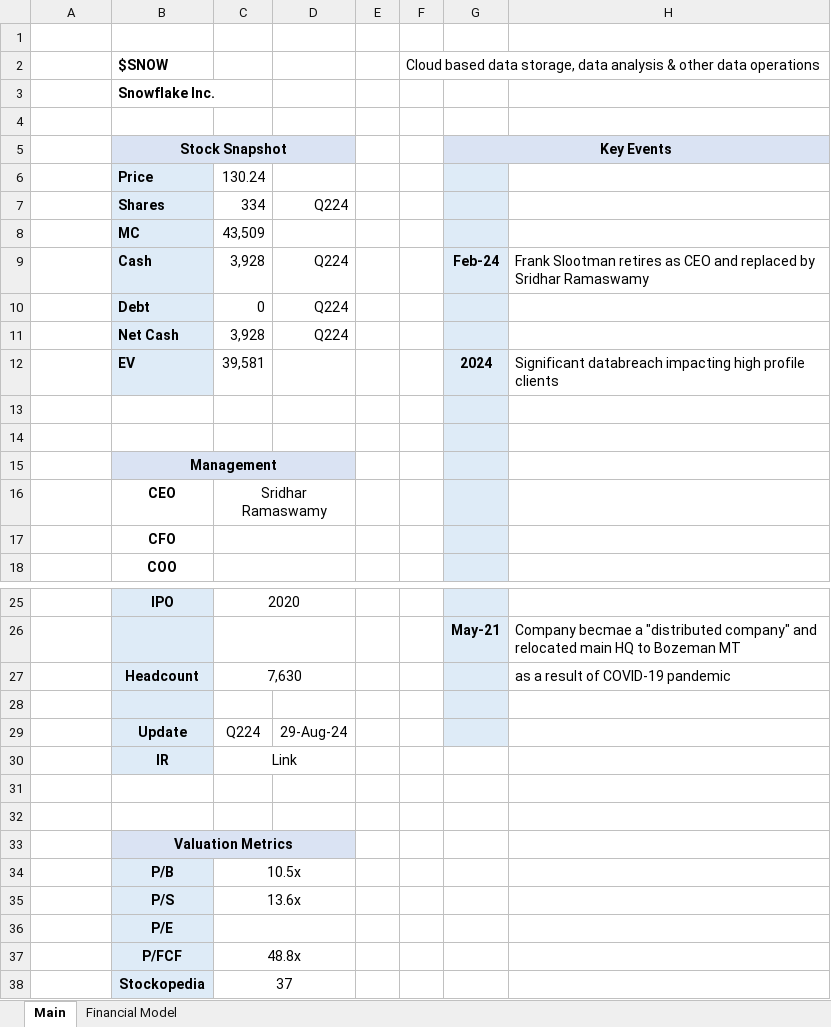
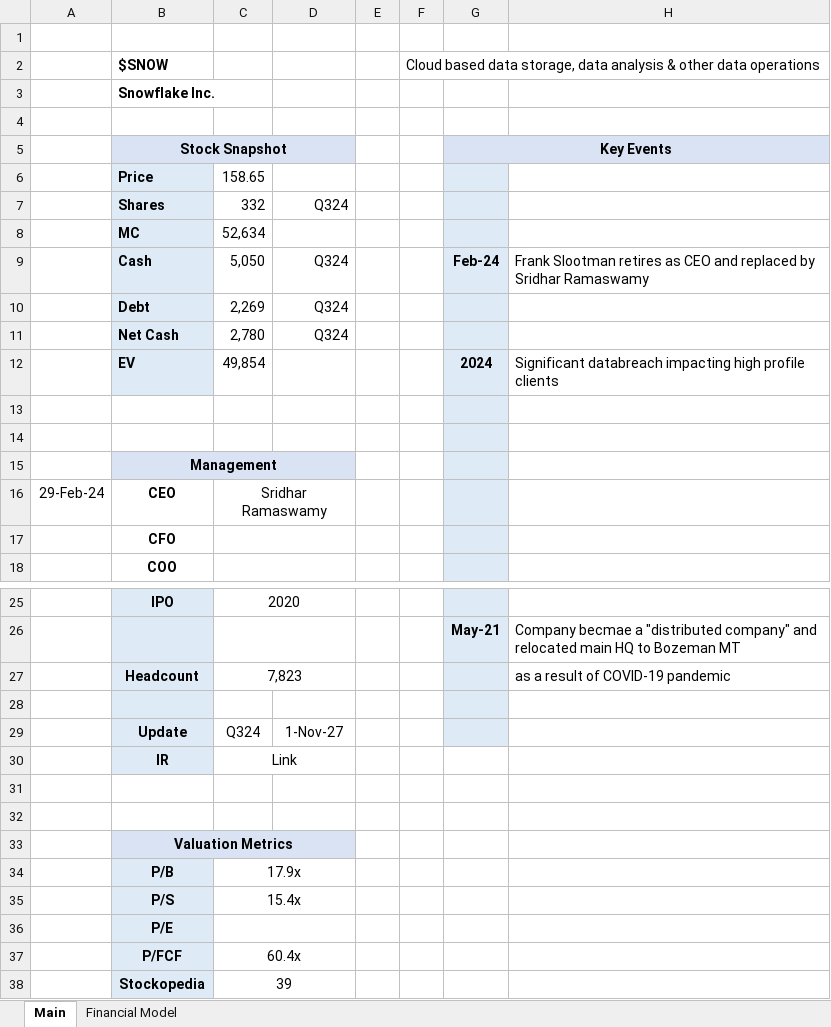
Before and after one commit to Charlie-Hill/Financial-Models, an Excel workbook: $SNOW.xlsx, sheet Main, drawn as a sheet; only a part is shown, gaps mark what is left out; values as stored, in another font and other column widths than the file's, no borders; charts and pictures not drawn; the diff names each change by its address in the sheet, - before the commit and + after, or states it on an @@ line.

```diff
--- a/$SNOW.xlsx (sheet Main)
+++ b/$SNOW.xlsx (sheet Main)
-C6: 130.24
+C6: 158.65
-C7: 334
+C7: 332
-D7: Q224
+D7: Q324
-C8: 43,509
+C8: 52,634
-C9: 3,928
+C9: 5,050
-D9:D11: Q224
+D9:D11: Q324
-C10: 0
+C10: 2,269
-C11: 3,928
+C11: 2,780
-C12: 39,581
+C12: 49,854
-A16: (empty)
+A16: 29-Feb-24
-C27: 7,630
+C27: 7,823
-C29: Q224
+C29: Q324
-D29: 29-Aug-24
+D29: 1-Nov-27
-C34: 10.5x
+C34: 17.9x
-C35: 13.6x
+C35: 15.4x
-C37: 48.8x
+C37: 60.4x
-C38: 37
+C38: 39
```
Also changed, not shown: sheet Financial Model, formulas that keep their value, charts or pictures, Overview - Tech.xlsx.
